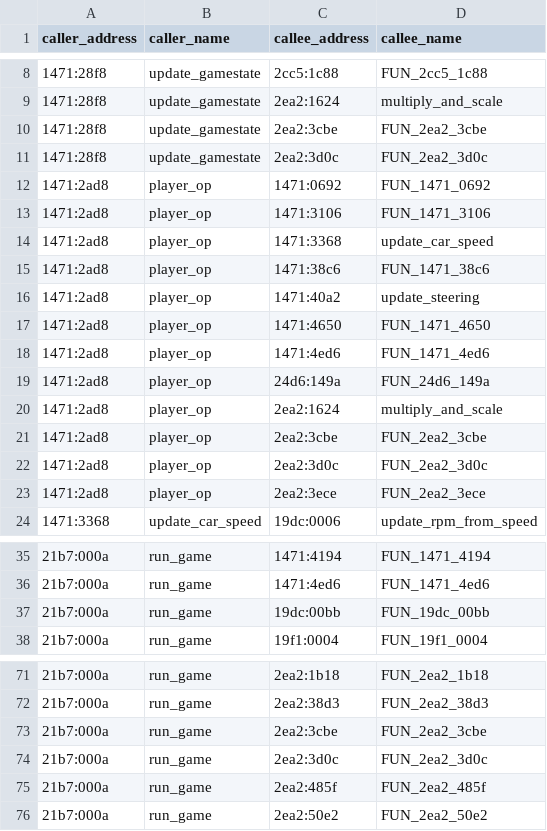
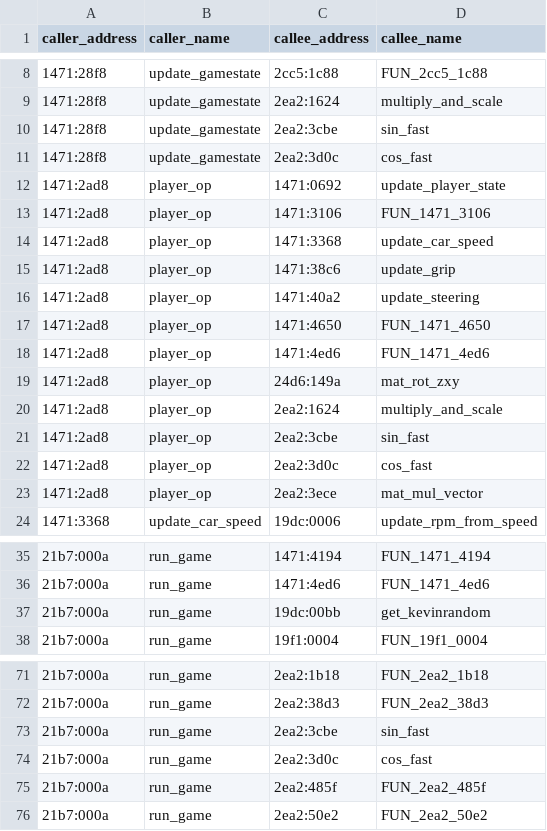
Before and after one commit to andrerezendebr/stunts_reverse_eng, a TSV file: docs/analysis/simulation-calls.tsv, drawn as a sheet; only a part is shown, gaps mark what is left out; the diff covers the shown part only.

Commit message:
Port complete speed and grip kernels, numeric helpers, and motion preparation

```diff
--- a/docs/analysis/simulation-calls.tsv
+++ b/docs/analysis/simulation-calls.tsv
@@ -9,8 +9,8 @@ caller_address	caller_name	callee_address	callee_name
 1471:28f8	update_gamestate	2ea2:1624	multiply_and_scale
-1471:28f8	update_gamestate	2ea2:3cbe	FUN_2ea2_3cbe
-1471:28f8	update_gamestate	2ea2:3d0c	FUN_2ea2_3d0c
-1471:2ad8	player_op	1471:0692	FUN_1471_0692
+1471:28f8	update_gamestate	2ea2:3cbe	sin_fast
+1471:28f8	update_gamestate	2ea2:3d0c	cos_fast
+1471:2ad8	player_op	1471:0692	update_player_state
 1471:2ad8	player_op	1471:3106	FUN_1471_3106
 1471:2ad8	player_op	1471:3368	update_car_speed
-1471:2ad8	player_op	1471:38c6	FUN_1471_38c6
+1471:2ad8	player_op	1471:38c6	update_grip
 1471:2ad8	player_op	1471:40a2	update_steering
@@ -18,7 +18,7 @@ caller_address	caller_name	callee_address	callee_name
 1471:2ad8	player_op	1471:4ed6	FUN_1471_4ed6
-1471:2ad8	player_op	24d6:149a	FUN_24d6_149a
+1471:2ad8	player_op	24d6:149a	mat_rot_zxy
 1471:2ad8	player_op	2ea2:1624	multiply_and_scale
-1471:2ad8	player_op	2ea2:3cbe	FUN_2ea2_3cbe
-1471:2ad8	player_op	2ea2:3d0c	FUN_2ea2_3d0c
-1471:2ad8	player_op	2ea2:3ece	FUN_2ea2_3ece
+1471:2ad8	player_op	2ea2:3cbe	sin_fast
+1471:2ad8	player_op	2ea2:3d0c	cos_fast
+1471:2ad8	player_op	2ea2:3ece	mat_mul_vector
 1471:3368	update_car_speed	19dc:0006	update_rpm_from_speed
@@ -36,3 +36,3 @@ caller_address	caller_name	callee_address	callee_name
 21b7:000a	run_game	1471:4ed6	FUN_1471_4ed6
-21b7:000a	run_game	19dc:00bb	FUN_19dc_00bb
+21b7:000a	run_game	19dc:00bb	get_kevinrandom
 21b7:000a	run_game	19f1:0004	FUN_19f1_0004
@@ -72,4 +72,4 @@ caller_address	caller_name	callee_address	callee_name
 21b7:000a	run_game	2ea2:38d3	FUN_2ea2_38d3
-21b7:000a	run_game	2ea2:3cbe	FUN_2ea2_3cbe
-21b7:000a	run_game	2ea2:3d0c	FUN_2ea2_3d0c
+21b7:000a	run_game	2ea2:3cbe	sin_fast
+21b7:000a	run_game	2ea2:3d0c	cos_fast
 21b7:000a	run_game	2ea2:485f	FUN_2ea2_485f
```
Also changed, not shown: 39 added rows elsewhere in this file, docs/analysis/MCGA-functions.tsv, 41 other files.
